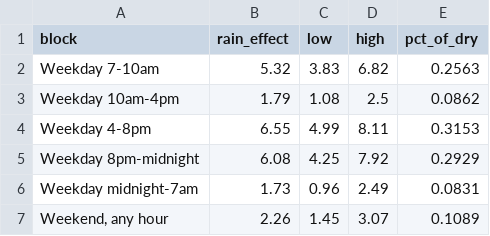
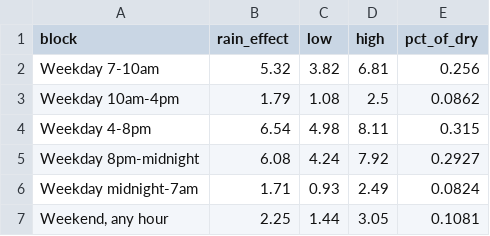
Before and after one commit to s68yw8g9c5-lab/RideShare, a CSV file: reports/rain_by_time.csv, drawn as a sheet.

```diff
--- a/reports/rain_by_time.csv
+++ b/reports/rain_by_time.csv
@@ -1,7 +1,7 @@
 block,rain_effect,low,high,pct_of_dry
-Weekday 7-10am,5.32,3.83,6.82,0.2563
+Weekday 7-10am,5.32,3.82,6.81,0.256
 Weekday 10am-4pm,1.79,1.08,2.5,0.0862
-Weekday 4-8pm,6.55,4.99,8.11,0.3153
-Weekday 8pm-midnight,6.08,4.25,7.92,0.2929
-Weekday midnight-7am,1.73,0.96,2.49,0.0831
-"Weekend, any hour",2.26,1.45,3.07,0.1089
+Weekday 4-8pm,6.54,4.98,8.11,0.315
+Weekday 8pm-midnight,6.08,4.24,7.92,0.2927
+Weekday midnight-7am,1.71,0.93,2.49,0.0824
+"Weekend, any hour",2.25,1.44,3.05,0.1081
```
Also changed, not shown: 11 other files.
